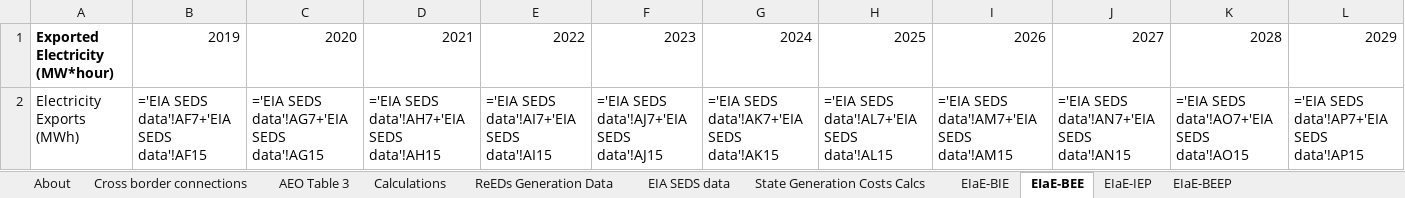
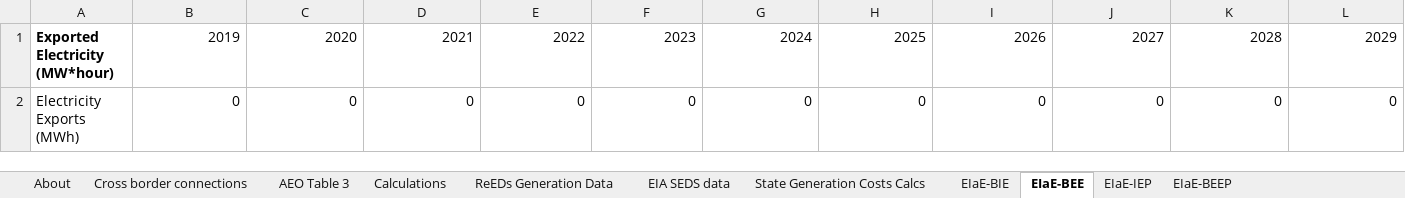
Before and after one commit to EnergyInnovation/eps-virginia, an Excel workbook: InputData/elec/EIaE/Elec Imports and Exports.xlsx, sheet EIaE-BEE, drawn as a sheet; only a part is shown; values as stored, in another font and other column widths than the file's, no borders; formulas without a stored value are shown as written; removed rows and columns are numbered as before the commit, all else as after; rows hold the shown columns only; the diff names each change by its address in the sheet, - before the commit and + after, or states it on an @@ line.

```diff
--- a/InputData/elec/EIaE/Elec Imports and Exports.xlsx (sheet EIaE-BEE)
+++ b/InputData/elec/EIaE/Elec Imports and Exports.xlsx (sheet EIaE-BEE)
-row 2: Electricity Exports (MWh) | ='EIA SEDS data'!AF7+'EIA SEDS data'!AF15 | ='EIA SEDS data'!AG7+'EIA SEDS data'!AG15 | ='EIA SEDS data'!AH7+'EIA SEDS data'!AH15 | ='EIA SEDS data'!AI7+'EIA SEDS data'!AI15 | ='EIA SEDS data'!AJ7+'EIA SEDS data'!AJ15 | ='EIA SEDS data'!AK7+'EIA SEDS data'!AK15 | ='EIA SEDS data'!AL7+'EIA SEDS data'!AL15 | ='EIA SEDS data'!AM7+'EIA SEDS data'!AM15 | ='EIA SEDS data'!AN7+'EIA SEDS data'!AN15 | ='EIA SEDS data'!AO7+'EIA SEDS data'!AO15 | ='EIA SEDS data'!AP7+'EIA SEDS data'!AP15
+row 2: Electricity Exports (MWh) | 0 | 0 | 0 | 0 | 0 | 0 | 0 | 0 | 0 | 0 | 0
```
Also changed, not shown: sheet ReEDs Generation Data, sheet State Generation Costs Calcs, sheet Calculations, sheet EIA SEDS data, sheet EIaE-BIE, sheet Cross border connections, 3 more sheets, InputData/elec/BECF/BAU Expected Capacity Factors.xlsx, InputData/elec/BPMCCS/BAU Pol Mandated Cap Const Sched.xlsx, 5 other files.
